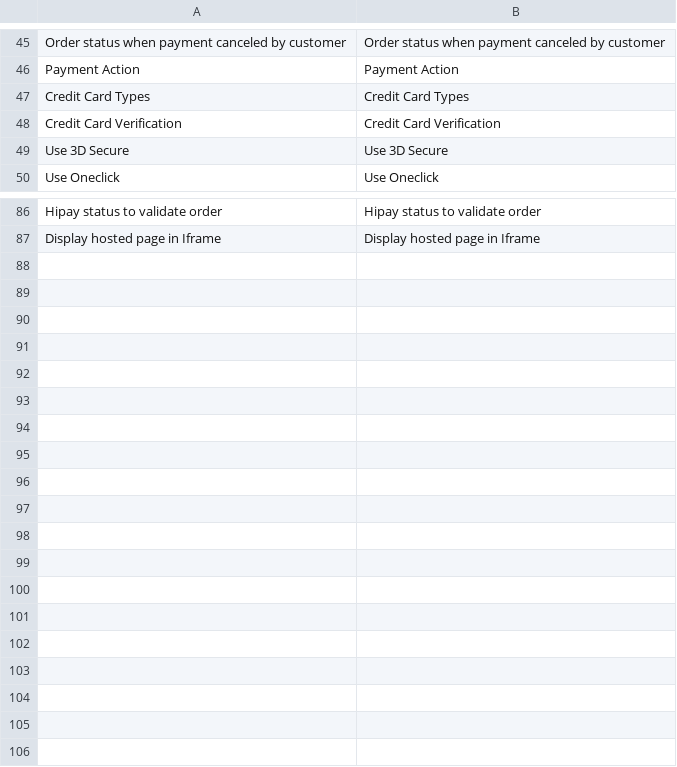
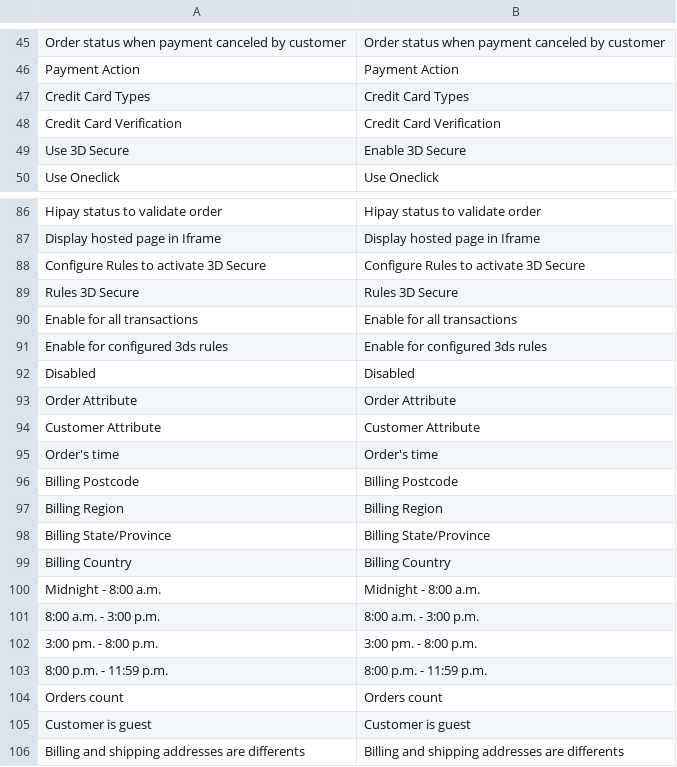
Before and after one commit to hipay/hipay-fullservice-sdk-magento1, a CSV file: app/locale/en_US/Allopass_Hipay.csv, drawn as a sheet; only a part is shown, gaps mark what is left out.

```diff
--- a/app/locale/en_US/Allopass_Hipay.csv
+++ b/app/locale/en_US/Allopass_Hipay.csv
@@ -48,3 +48,3 @@
 "Credit Card Verification","Credit Card Verification"
-"Use 3D Secure","Use 3D Secure"
+"Use 3D Secure","Enable 3D Secure"
 "Use Oneclick","Use Oneclick"
@@ -87 +87,20 @@
 "Display hosted page in Iframe","Display hosted page in Iframe"
+"Configure Rules to activate 3D Secure","Configure Rules to activate 3D Secure"
+"Rules 3D Secure","Rules 3D Secure"
+"Enable for all transactions","Enable for all transactions"
+"Enable for configured 3ds rules","Enable for configured 3ds rules",
+"Disabled","Disabled"
+"Order Attribute","Order Attribute"
+"Customer Attribute","Customer Attribute"
+"Order's time","Order's time"
+"Billing Postcode","Billing Postcode"
+"Billing Region","Billing Region"
+"Billing State/Province","Billing State/Province"
+"Billing Country","Billing Country"
+"Midnight - 8:00 a.m.","Midnight - 8:00 a.m."
+"8:00 a.m. - 3:00 p.m.","8:00 a.m. - 3:00 p.m."
+"3:00 pm. - 8:00 p.m.","3:00 pm. - 8:00 p.m."
+"8:00 p.m. - 11:59 p.m.","8:00 p.m. - 11:59 p.m."
+"Orders count","Orders count"
+"Customer is guest","Customer is guest"
+"Billing and shipping addresses are differents","Billing and shipping addresses are differents"
```
Also changed, not shown: app/locale/fr_FR/Allopass_Hipay.csv, 25 other files.
